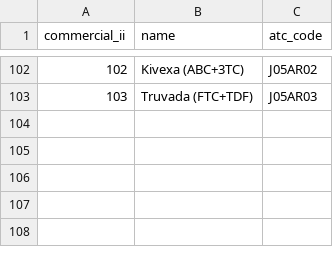
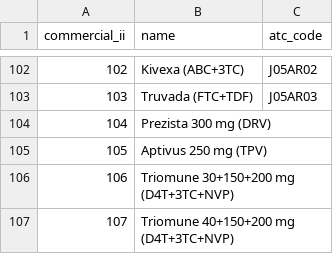
Before and after one commit to hivdb/regadb, a CSV file: regadb-install/drugs-csv/drug_commercial.csv, drawn as a sheet; only a part is shown, gaps mark what is left out; the diff names each change by its address in the sheet, - before the commit and + after, or states it on an @@ line.

Commit message:
added Prezista added Aptivus added Triomune 30 & 40 fixed unknown NRTI generic name (was NNRTI)

```diff
--- a/regadb-install/drugs-csv/drug_commercial.csv
+++ b/regadb-install/drugs-csv/drug_commercial.csv
+row 104: 104 | Prezista 300 mg (DRV)
+row 105: 105 | Aptivus 250 mg (TPV)
+row 106: 106 | Triomune 30+150+200 mg (D4T+3TC+NVP)
+row 107: 107 | Triomune 40+150+200 mg (D4T+3TC+NVP)
```
Also changed, not shown: regadb-install/drugs-csv/commercial_generic.csv, regadb-install/drugs-csv/drug_generic.csv.
